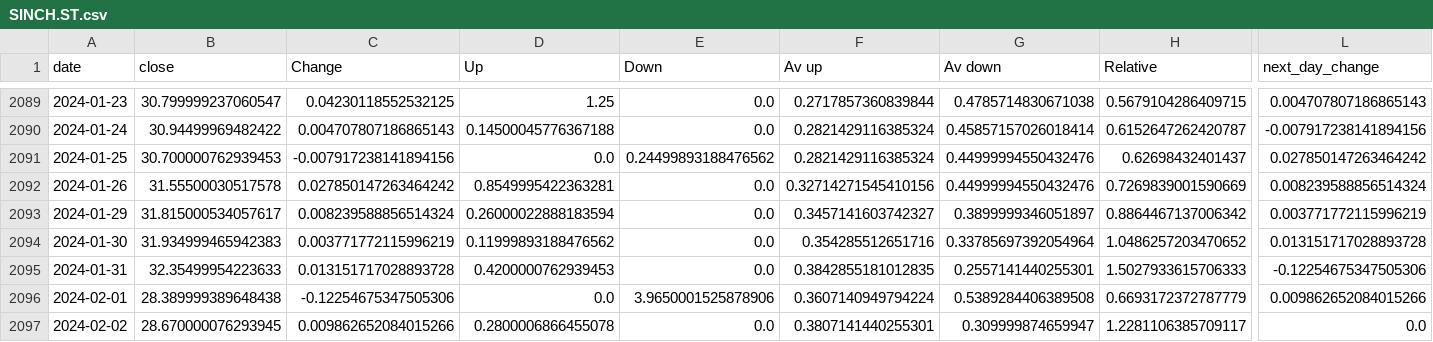
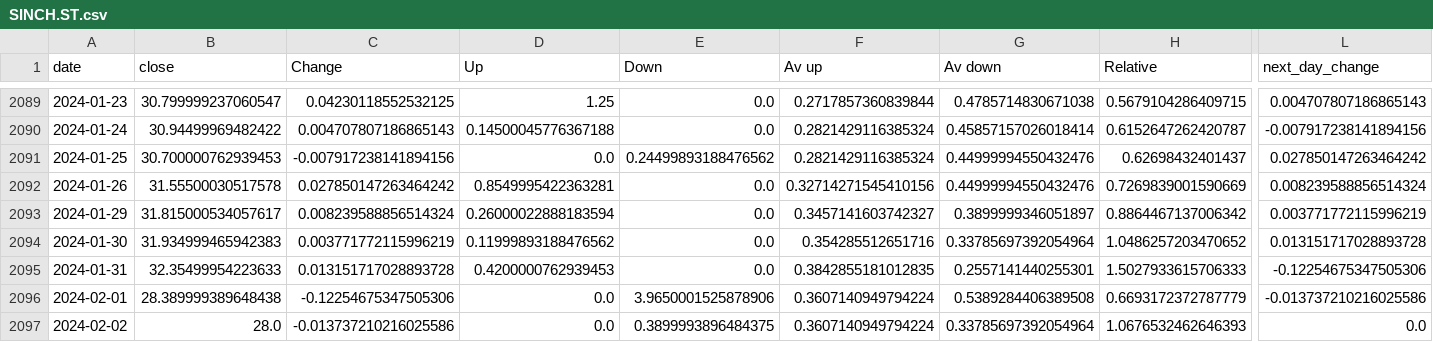
Before and after one commit to Lukassolna/Stock_predictor, a CSV file: new_csv_files/SINCH.ST.csv, drawn as a sheet; only a part is shown, gaps mark what is left out; the diff covers the shown part only; the diff names each change by its address in the sheet, - before the commit and + after, or states it on an @@ line.

```diff
--- a/new_csv_files/SINCH.ST.csv
+++ b/new_csv_files/SINCH.ST.csv
-L2096 (next_day_change): 0.009862652084015266
+L2096 (next_day_change): -0.013737210216025586
-B2097 (close): 28.670000076293945
+B2097 (close): 28.0
-C2097 (Change): 0.009862652084015266
+C2097 (Change): -0.013737210216025586
-D2097 (Up): 0.2800006866455078
+D2097 (Up): 0.0
-E2097 (Down): 0.0
+E2097 (Down): 0.3899993896484375
-F2097 (Av up): 0.3807141440255301
+F2097 (Av up): 0.3607140949794224
-G2097 (Av down): 0.309999874659947
+G2097 (Av down): 0.33785697392054964
-H2097 (Relative): 1.2281106385709117
+H2097 (Relative): 1.0676532462646393
```
Also changed, not shown: 4 edited cells elsewhere in this file, new_csv_files/ESSITY-B.ST.csv, new_csv_files/EVO.ST.csv, 29 other files.
